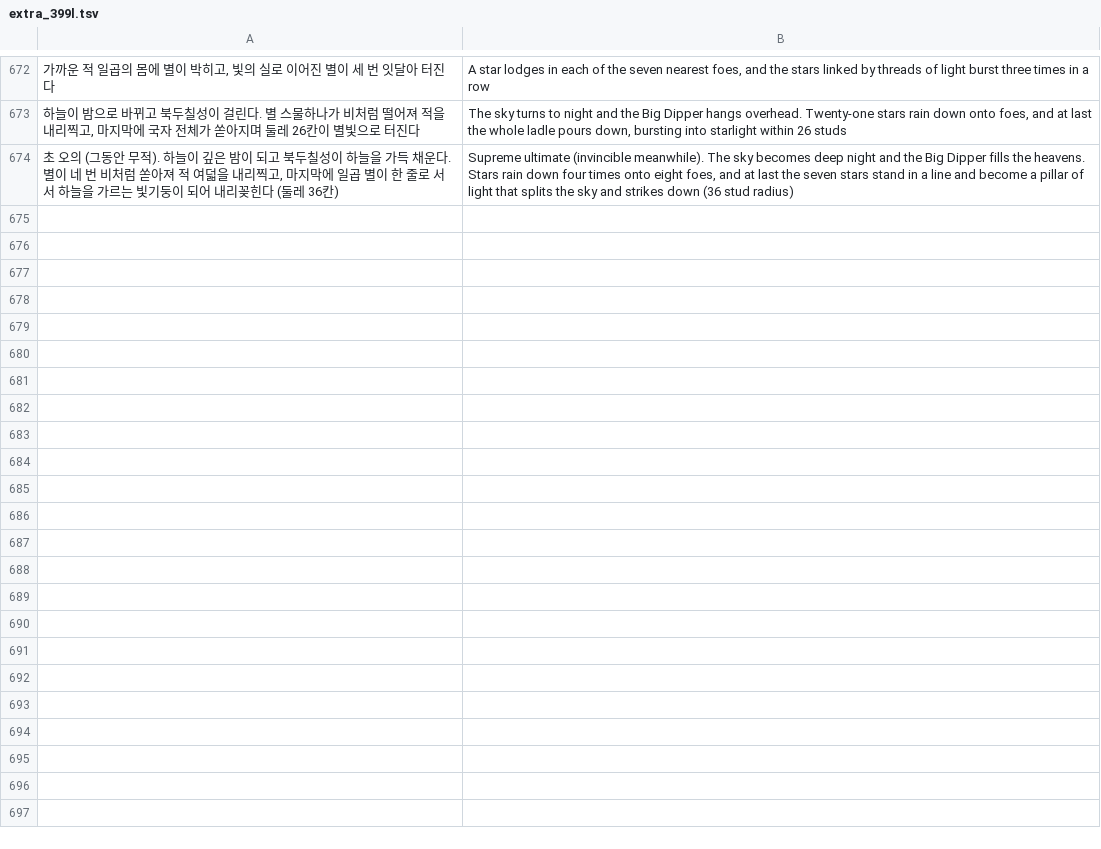
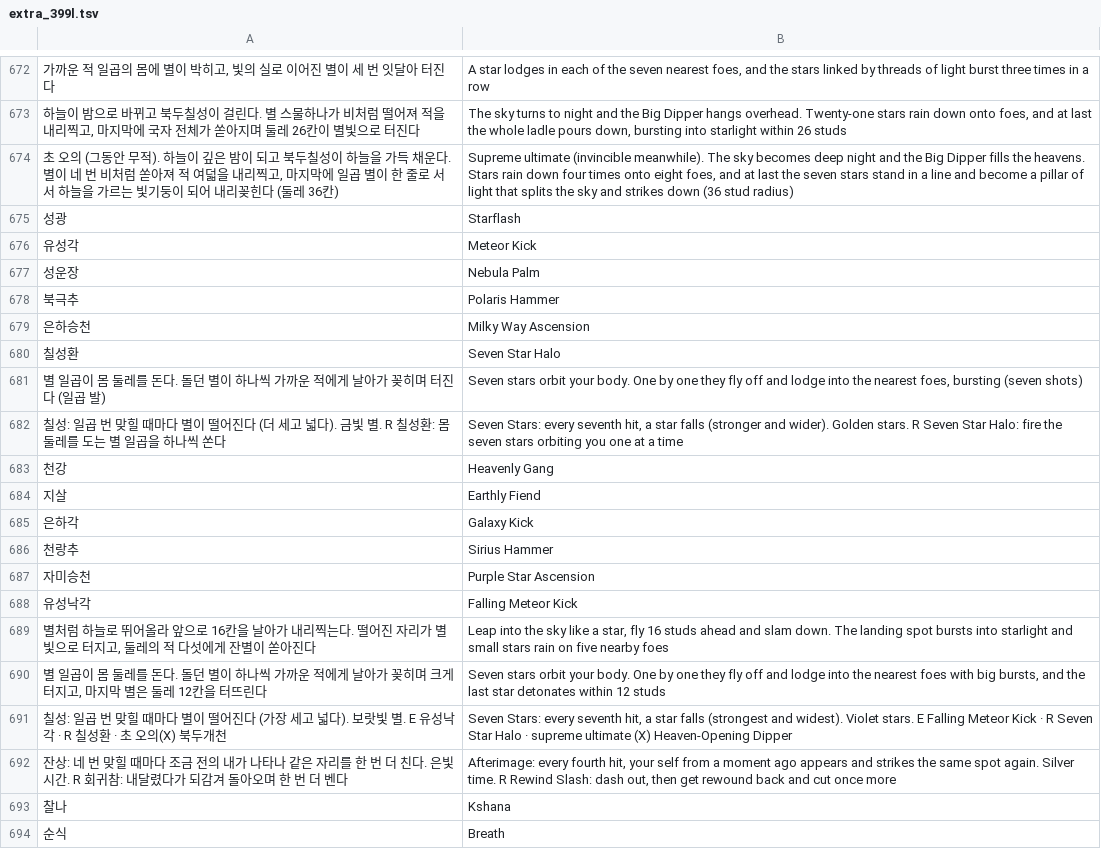
Before and after one commit to savvygonsama/my-web-apps, a TSV file: kwonwang/tools/lang/extra_399l.tsv, drawn as a sheet; only a part is shown, gaps mark what is left out; the diff covers the shown part only.

```diff
--- a/kwonwang/tools/lang/extra_399l.tsv
+++ b/kwonwang/tools/lang/extra_399l.tsv
@@ -674 +674,21 @@
 초 오의 (그동안 무적). 하늘이 깊은 밤이 되고 북두칠성이 하늘을 가득 채운다. 별이 네 번 비처럼 쏟아져 적 여덟을 내리찍고, 마지막에 일곱 별이 한 줄로 서서 하늘을 가르는 빛기둥이 되어 내리꽂힌다 (둘레 36칸)	Supreme ultimate (invincible meanwhile). The sky becomes deep night and the Big Dipper fills the heavens. Stars rain down four times onto eight foes, and at last the seven stars stand in a line and become a pillar of light that splits the sky and strikes down (36 stud radius)
+성광	Starflash
+유성각	Meteor Kick
+성운장	Nebula Palm
+북극추	Polaris Hammer
+은하승천	Milky Way Ascension
+칠성환	Seven Star Halo
+별 일곱이 몸 둘레를 돈다. 돌던 별이 하나씩 가까운 적에게 날아가 꽂히며 터진다 (일곱 발)	Seven stars orbit your body. One by one they fly off and lodge into the nearest foes, bursting (seven shots)
+칠성: 일곱 번 맞힐 때마다 별이 떨어진다 (더 세고 넓다). 금빛 별. R 칠성환: 몸 둘레를 도는 별 일곱을 하나씩 쏜다	Seven Stars: every seventh hit, a star falls (stronger and wider). Golden stars. R Seven Star Halo: fire the seven stars orbiting you one at a time
+천강	Heavenly Gang
+지살	Earthly Fiend
+은하각	Galaxy Kick
+천랑추	Sirius Hammer
+자미승천	Purple Star Ascension
+유성낙각	Falling Meteor Kick
+별처럼 하늘로 뛰어올라 앞으로 16칸을 날아가 내리찍는다. 떨어진 자리가 별빛으로 터지고, 둘레의 적 다섯에게 잔별이 쏟아진다	Leap into the sky like a star, fly 16 studs ahead and slam down. The landing spot bursts into starlight and small stars rain on five nearby foes
+별 일곱이 몸 둘레를 돈다. 돌던 별이 하나씩 가까운 적에게 날아가 꽂히며 크게 터지고, 마지막 별은 둘레 12칸을 터뜨린다	Seven stars orbit your body. One by one they fly off and lodge into the nearest foes with big bursts, and the last star detonates within 12 studs
+칠성: 일곱 번 맞힐 때마다 별이 떨어진다 (가장 세고 넓다). 보랏빛 별. E 유성낙각 · R 칠성환 · 초 오의(X) 북두개천	Seven Stars: every seventh hit, a star falls (strongest and widest). Violet stars. E Falling Meteor Kick · R Seven Star Halo · supreme ultimate (X) Heaven-Opening Dipper
+잔상: 네 번 맞힐 때마다 조금 전의 내가 나타나 같은 자리를 한 번 더 친다. 은빛 시간. R 회귀참: 내달렸다가 되감겨 돌아오며 한 번 더 벤다	Afterimage: every fourth hit, your self from a moment ago appears and strikes the same spot again. Silver time. R Rewind Slash: dash out, then get rewound back and cut once more
+찰나	Kshana
+순식	Breath
```
Also changed, not shown: 16 added rows elsewhere in this file, 7 other files.
